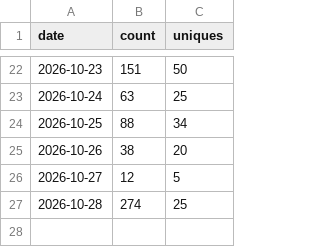
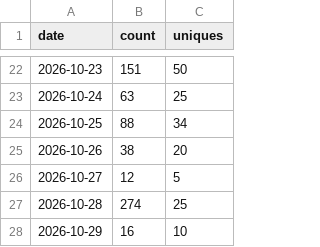
Before and after one commit to Squarebow/Orfeo, a CSV file: data/clones.csv, drawn as a sheet; only a part is shown, gaps mark what is left out; the diff names each change by its address in the sheet, - before the commit and + after, or states it on an @@ line.

```diff
--- a/data/clones.csv
+++ b/data/clones.csv
+row 28: 2026-10-29 | 16 | 10
```
Also changed, not shown: data/downloads.csv, data/paths_latest.csv, 3 other files.
